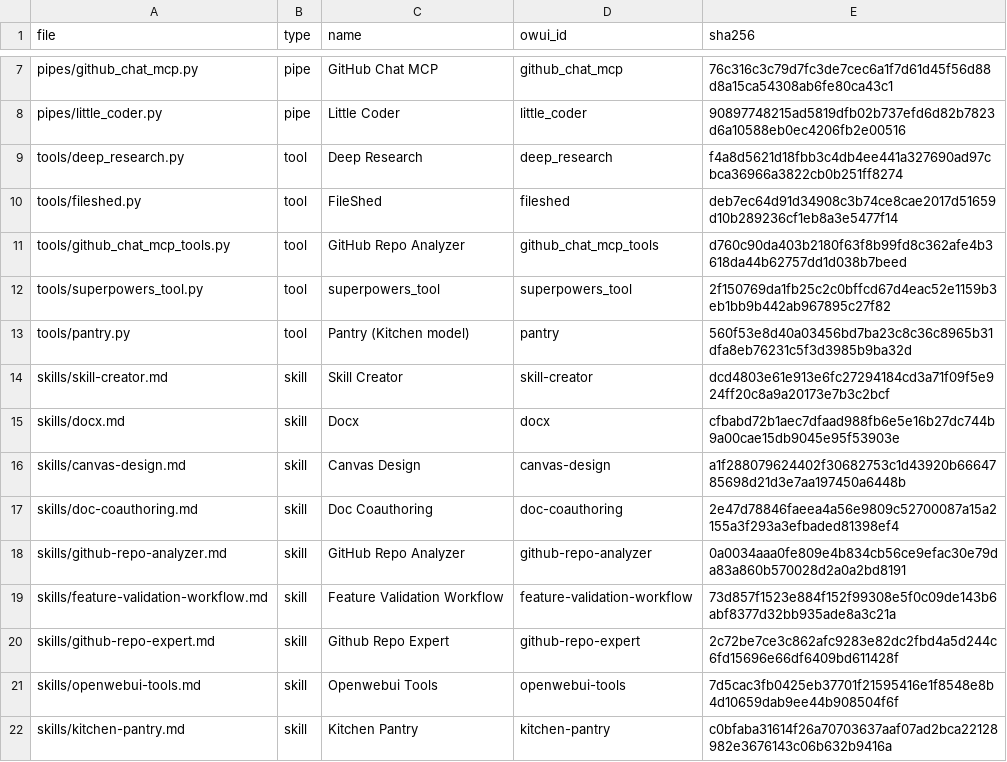
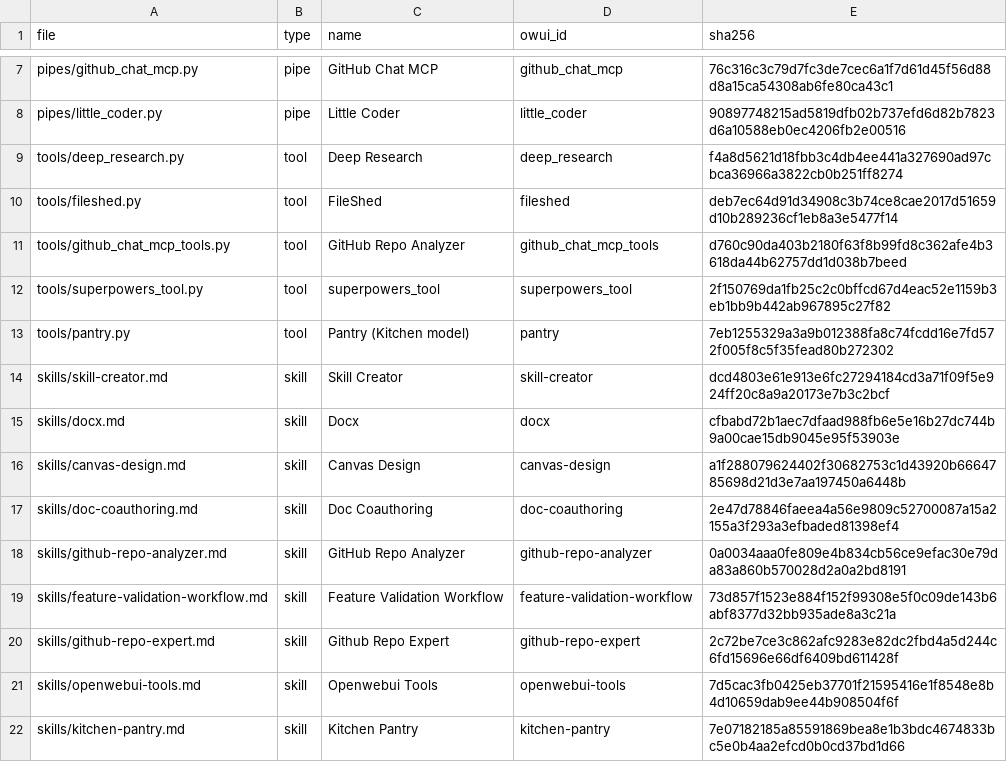
Before and after one commit to devonpveller/OpenWebUI-docker, a CSV file: frontend/owui/manifest.csv, drawn as a sheet; only a part is shown, gaps mark what is left out.

```diff
--- a/frontend/owui/manifest.csv
+++ b/frontend/owui/manifest.csv
@@ -12,3 +12,3 @@ tools/github_chat_mcp_tools.py,tool,GitHub Repo Analyzer,github_chat_mcp_tools,d
 tools/superpowers_tool.py,tool,superpowers_tool,superpowers_tool,2f150769da1fb25c2c0bffcd67d4eac52e1159b3eb1bb9b442ab967895c27f82
-tools/pantry.py,tool,Pantry (Kitchen model),pantry,560f53e8d40a03456bd7ba23c8c36c8965b31dfa8eb76231c5f3d3985b9ba32d
+tools/pantry.py,tool,Pantry (Kitchen model),pantry,7eb1255329a3a9b012388fa8c74fcdd16e7fd572f005f8c5f35fead80b272302
 skills/skill-creator.md,skill,Skill Creator,skill-creator,dcd4803e61e913e6fc27294184cd3a71f09f5e924ff20c8a9a20173e7b3c2bcf
@@ -21,2 +21,2 @@ skills/github-repo-expert.md,skill,Github Repo Expert,github-repo-expert,2c72be7
 skills/openwebui-tools.md,skill,Openwebui Tools,openwebui-tools,7d5cac3fb0425eb37701f21595416e1f8548e8b4d10659dab9ee44b908504f6f
-skills/kitchen-pantry.md,skill,Kitchen Pantry,kitchen-pantry,c0bfaba31614f26a70703637aaf07ad2bca22128982e3676143c06b632b9416a
+skills/kitchen-pantry.md,skill,Kitchen Pantry,kitchen-pantry,7e07182185a85591869bea8e1b3bdc4674833bc5e0b4aa2efcd0b0cd37bd1d66
```
Also changed, not shown: 3 other files.
